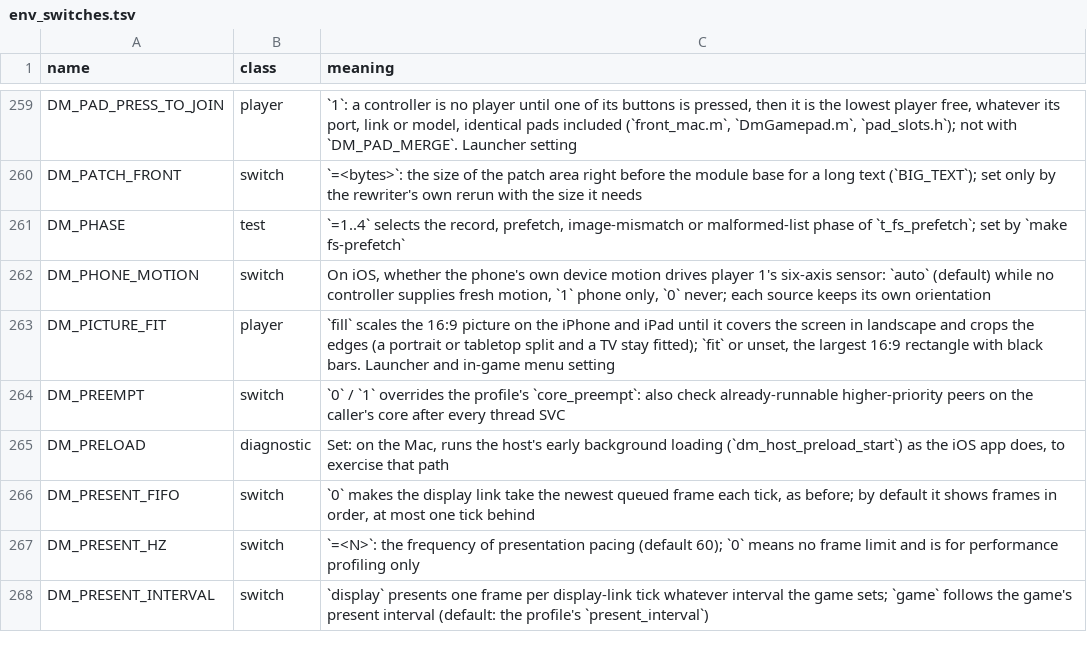
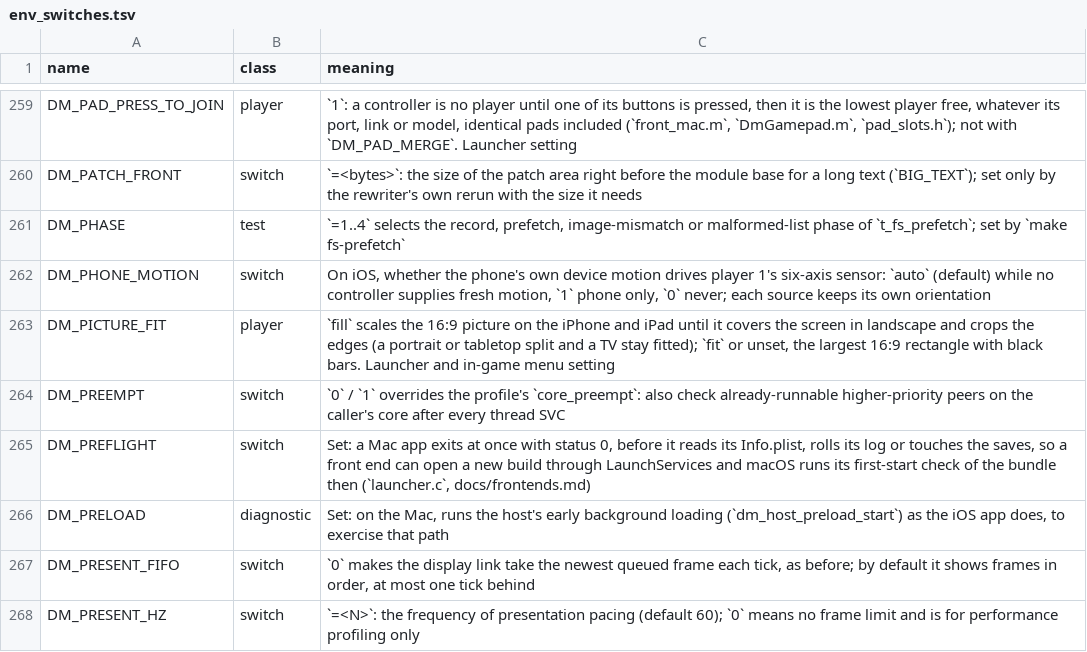
Before and after one commit to AmateurWizrd/nxnative, a TSV file: docs/env_switches.tsv, drawn as a sheet; only a part is shown, gaps mark what is left out; the shorter side is filled out with more unchanged rows.

```diff
--- a/docs/env_switches.tsv
+++ b/docs/env_switches.tsv
@@ -264,2 +264,3 @@ DM_PICTURE_FIT	player	`fill` scales the 16:9 picture on the iPhone and iPad unti
 DM_PREEMPT	switch	`0` / `1` overrides the profile's `core_preempt`: also check already-runnable higher-priority peers on the caller's core after every thread SVC
+DM_PREFLIGHT	switch	Set: a Mac app exits at once with status 0, before it reads its Info.plist, rolls its log or touches the saves, so a front end can open a new build through LaunchServices and macOS runs its first-start check of the bundle then (`launcher.c`, docs/frontends.md)
 DM_PRELOAD	diagnostic	Set: on the Mac, runs the host's early background loading (`dm_host_preload_start`) as the iOS app does, to exercise that path
```
Also changed, not shown: 2 other files.
